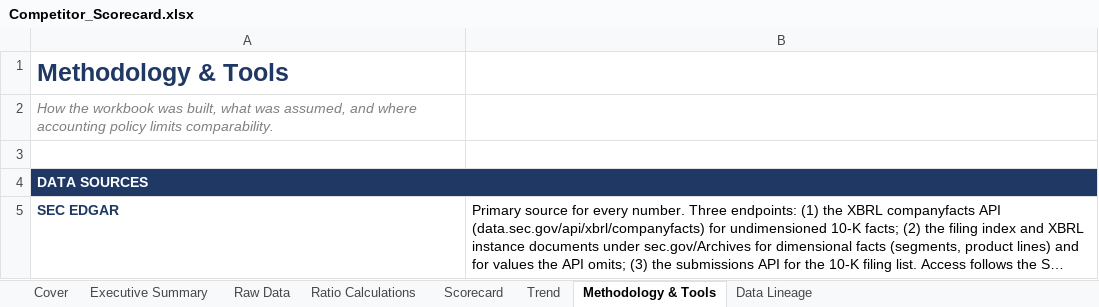
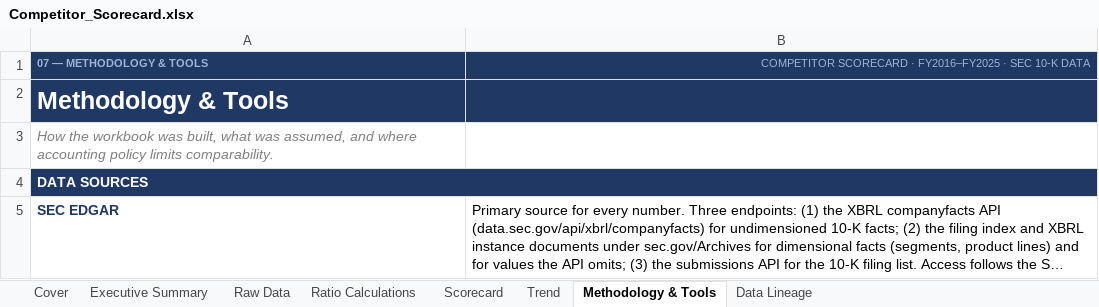
Before and after one commit to josephrbarry/competitor-scorecard, an Excel workbook: output/Competitor_Scorecard.xlsx, sheet Methodology & Tools, drawn as a sheet; only a part is shown; long unchanged cells end in …; values as stored, in another font and other column widths than the file's, no borders; removed rows and columns are numbered as before the commit, all else as after; the diff names each change by its address in the sheet, - before the commit and + after, or states it on an @@ line.

```diff
--- a/output/Competitor_Scorecard.xlsx (sheet Methodology & Tools)
+++ b/output/Competitor_Scorecard.xlsx (sheet Methodology & Tools)
+row 1: 07 — METHODOLOGY & TOOLS | COMPETITOR SCORECARD · FY2016–FY2025 · SEC 10-K DATA
-A2:B2 fill: none
+A2:B2 fill: #1F3864
-A2 text colour: #1F3864
+A2 text colour: #FFFFFF
-row 3: (empty)
```
Also changed, not shown: sheet Trend, sheet Data Lineage, sheet Raw Data, sheet Ratio Calculations, sheet Scorecard, sheet Executive Summary, 1 more sheet, charts or pictures, 1 other file.
